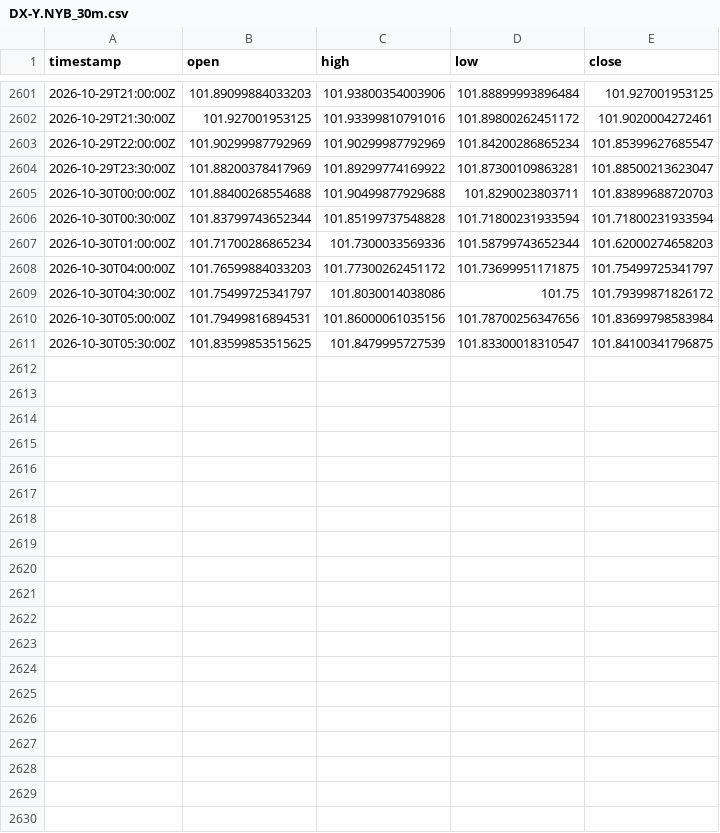
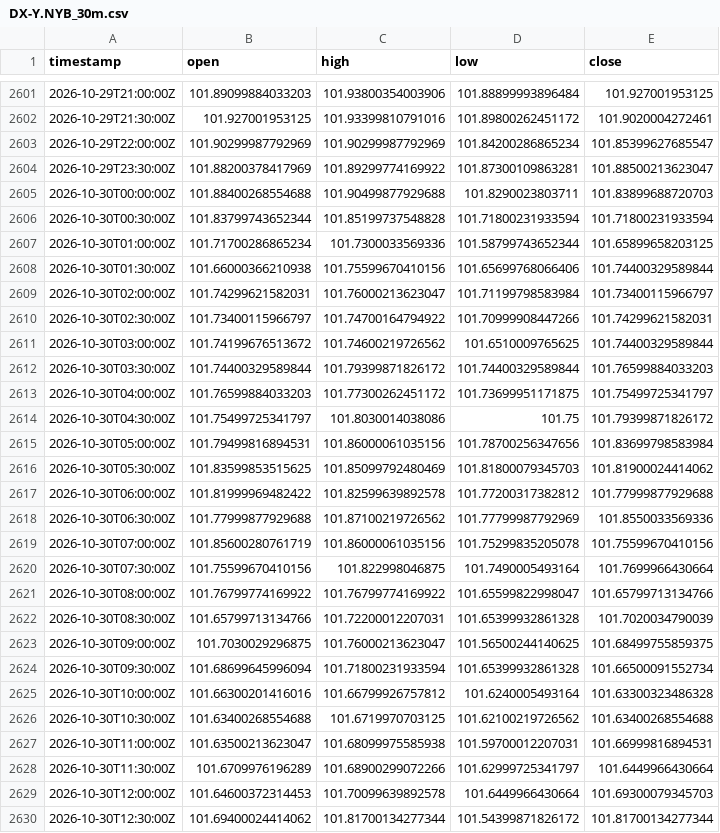
Before and after one commit to robelabraham1219-cmyk/institutional-trading-dashboard, a CSV file: data/DX-Y.NYB_30m.csv, drawn as a sheet; only a part is shown, gaps mark what is left out; the diff covers the shown part only.

```diff
--- a/data/DX-Y.NYB_30m.csv
+++ b/data/DX-Y.NYB_30m.csv
@@ -2606,3 +2606,8 @@ timestamp,open,high,low,close
 2026-10-30T00:30:00Z,101.83799743652344,101.85199737548828,101.71800231933594,101.71800231933594
-2026-10-30T01:00:00Z,101.71700286865234,101.7300033569336,101.58799743652344,101.62000274658203
+2026-10-30T01:00:00Z,101.71700286865234,101.7300033569336,101.58799743652344,101.65899658203125
+2026-10-30T01:30:00Z,101.66000366210938,101.75599670410156,101.65699768066406,101.74400329589844
+2026-10-30T02:00:00Z,101.74299621582031,101.76000213623047,101.71199798583984,101.73400115966797
+2026-10-30T02:30:00Z,101.73400115966797,101.74700164794922,101.70999908447266,101.74299621582031
+2026-10-30T03:00:00Z,101.74199676513672,101.74600219726562,101.6510009765625,101.74400329589844
+2026-10-30T03:30:00Z,101.74400329589844,101.79399871826172,101.74400329589844,101.76599884033203
 2026-10-30T04:00:00Z,101.76599884033203,101.77300262451172,101.73699951171875,101.75499725341797
@@ -2610,2 +2615,16 @@ timestamp,open,high,low,close
 2026-10-30T05:00:00Z,101.79499816894531,101.86000061035156,101.78700256347656,101.83699798583984
-2026-10-30T05:30:00Z,101.83599853515625,101.8479995727539,101.83300018310547,101.84100341796875
+2026-10-30T05:30:00Z,101.83599853515625,101.85099792480469,101.81800079345703,101.81900024414062
+2026-10-30T06:00:00Z,101.81999969482422,101.82599639892578,101.77200317382812,101.77999877929688
+2026-10-30T06:30:00Z,101.77999877929688,101.87100219726562,101.77799987792969,101.8550033569336
+2026-10-30T07:00:00Z,101.85600280761719,101.86000061035156,101.75299835205078,101.75599670410156
+2026-10-30T07:30:00Z,101.75599670410156,101.822998046875,101.7490005493164,101.7699966430664
+2026-10-30T08:00:00Z,101.76799774169922,101.76799774169922,101.65599822998047,101.65799713134766
+2026-10-30T08:30:00Z,101.65799713134766,101.72200012207031,101.65399932861328,101.7020034790039
+2026-10-30T09:00:00Z,101.7030029296875,101.76000213623047,101.56500244140625,101.68499755859375
+2026-10-30T09:30:00Z,101.68699645996094,101.71800231933594,101.65399932861328,101.66500091552734
+2026-10-30T10:00:00Z,101.66300201416016,101.66799926757812,101.6240005493164,101.63300323486328
+2026-10-30T10:30:00Z,101.63400268554688,101.6719970703125,101.62100219726562,101.63400268554688
+2026-10-30T11:00:00Z,101.63500213623047,101.68099975585938,101.59700012207031,101.66999816894531
+2026-10-30T11:30:00Z,101.6709976196289,101.68900299072266,101.62999725341797,101.6449966430664
+2026-10-30T12:00:00Z,101.64600372314453,101.70099639892578,101.6449966430664,101.69300079345703
+2026-10-30T12:30:00Z,101.69400024414062,101.81700134277344,101.54399871826172,101.81700134277344
```
Also changed, not shown: 4 edited cells elsewhere in this file, data/EURUSD=X_30m.csv, data/GBPUSD=X_30m.csv, 11 other files.
